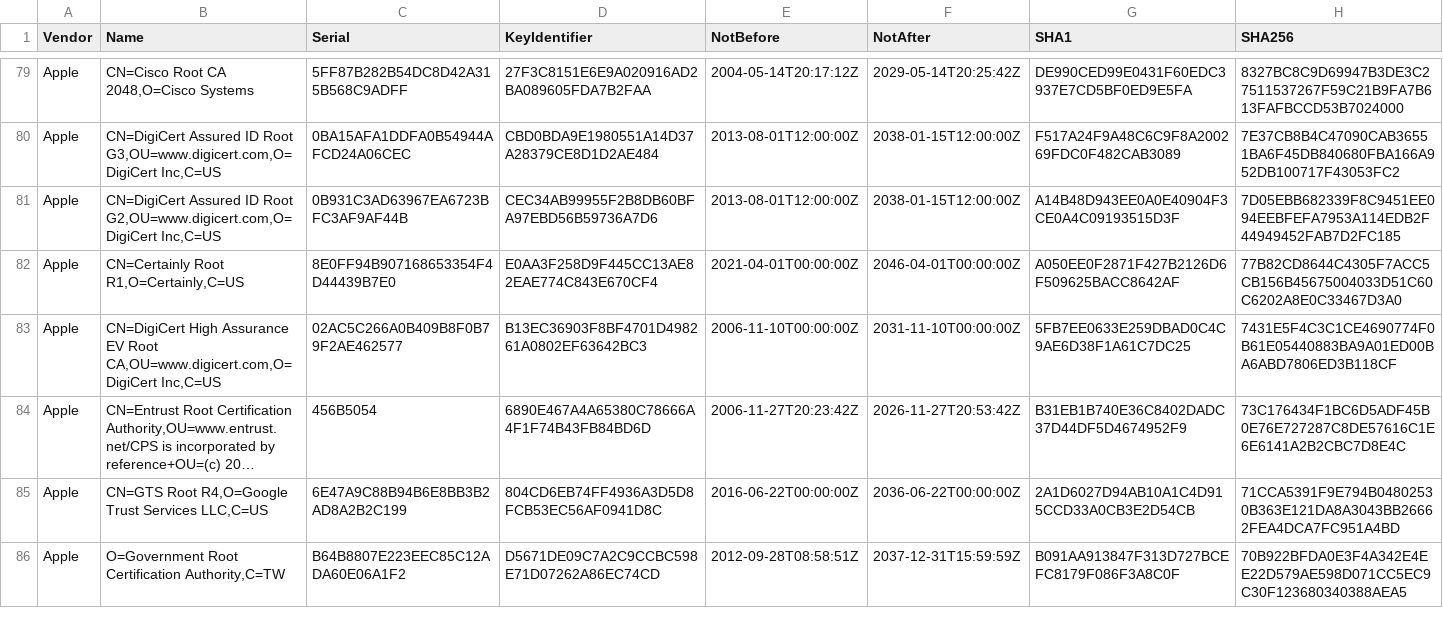
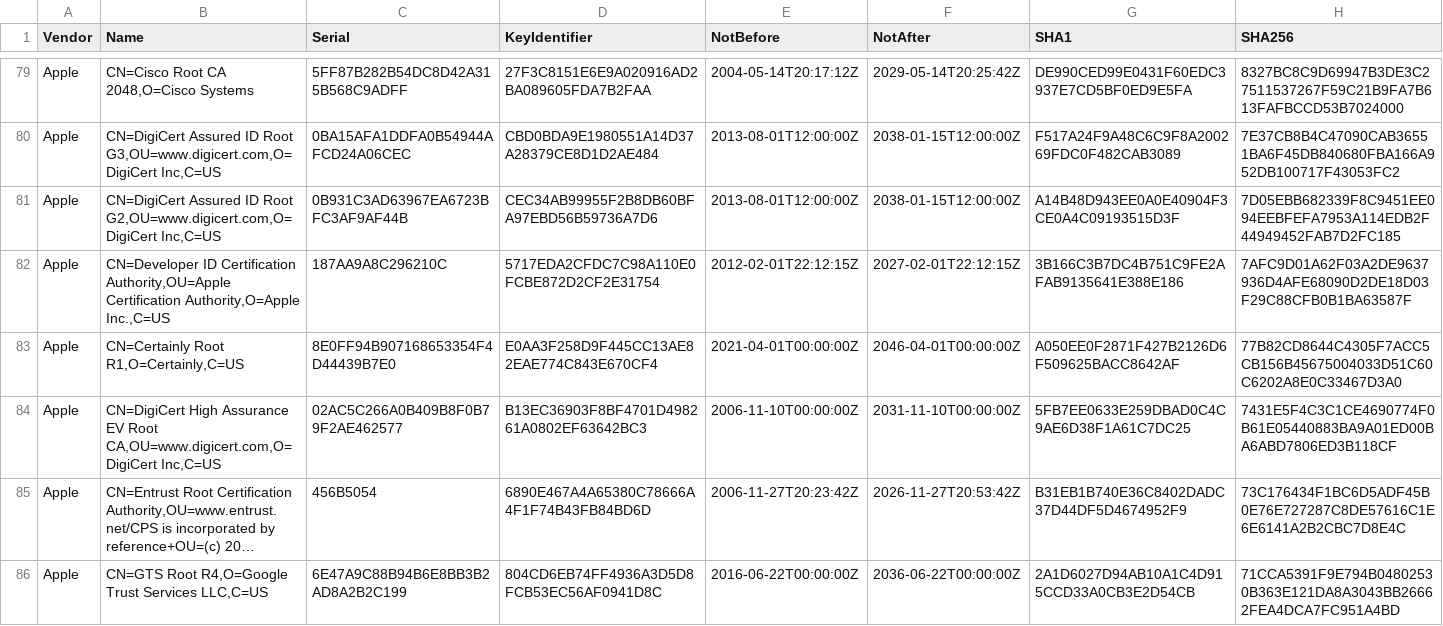
Before and after one commit to tls-inspector/rootca, a CSV file: bundles/certificates.csv, drawn as a sheet; only a part is shown, gaps mark what is left out; the shorter side is filled out with more unchanged rows; long unchanged cells end in …; the diff names each change by its address in the sheet, - before the commit and + after, or states it on an @@ line.

Commit message:
[Actions] Update CA Bundles

```diff
--- a/bundles/certificates.csv
+++ b/bundles/certificates.csv
+row 82: Apple | CN=Developer ID Certification Authority,OU=Apple Certification Authority,O=Apple Inc.,C=US | 187AA9A8C296210C | 5717EDA2CFDC7C98A110E0FCBE872D2CF2E31754 | 2012-02-01T22:12:15Z | 2027-02-01T22:12:15Z | 3B166C3B7DC4B751C9FE2AFAB9135641E388E186 | 7AFC9D01A62F03A2DE9637936D4AFE68090D2DE18D03F29C88CFB0B1BA63587F
```
Also changed, not shown: 6 other files.
